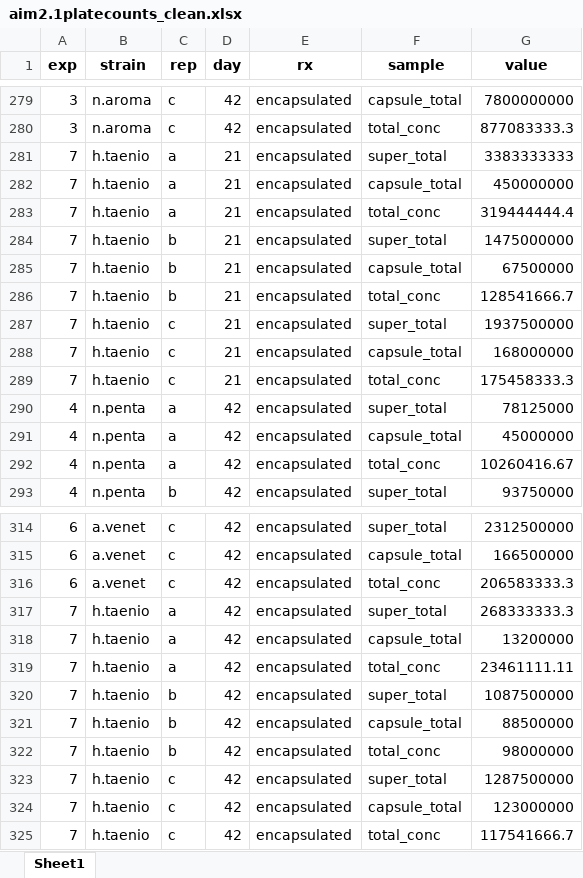
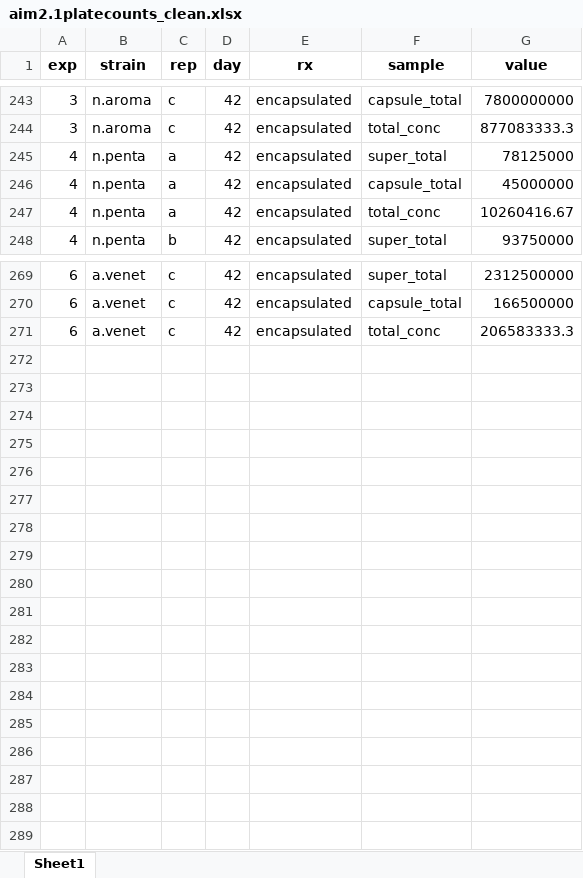
Before and after one commit to ameliafoley/encapsulation, an Excel workbook: data/aim2.1platecounts_clean.xlsx, sheet Sheet1, drawn as a sheet; only a part is shown, gaps mark what is left out; values as stored, in another font and other column widths than the file's, no borders; the diff covers the shown part only; the diff names each change by its address in the sheet, - before the commit and + after, or states it on an @@ line.

```diff
--- a/data/aim2.1platecounts_clean.xlsx (sheet Sheet1)
+++ b/data/aim2.1platecounts_clean.xlsx (sheet Sheet1)
-row 281: 7 | h.taenio | a | 21 | encapsulated | super_total | 3383333333
-row 282: 7 | h.taenio | a | 21 | encapsulated | capsule_total | 450000000
-row 283: 7 | h.taenio | a | 21 | encapsulated | total_conc | 319444444.4
-row 284: 7 | h.taenio | b | 21 | encapsulated | super_total | 1475000000
-row 285: 7 | h.taenio | b | 21 | encapsulated | capsule_total | 67500000
-row 286: 7 | h.taenio | b | 21 | encapsulated | total_conc | 128541666.7
-row 287: 7 | h.taenio | c | 21 | encapsulated | super_total | 1937500000
-row 288: 7 | h.taenio | c | 21 | encapsulated | capsule_total | 168000000
-row 289: 7 | h.taenio | c | 21 | encapsulated | total_conc | 175458333.3
-row 317: 7 | h.taenio | a | 42 | encapsulated | super_total | 268333333.3
-row 318: 7 | h.taenio | a | 42 | encapsulated | capsule_total | 13200000
-row 319: 7 | h.taenio | a | 42 | encapsulated | total_conc | 23461111.11
-row 320: 7 | h.taenio | b | 42 | encapsulated | super_total | 1087500000
-row 321: 7 | h.taenio | b | 42 | encapsulated | capsule_total | 88500000
-row 322: 7 | h.taenio | b | 42 | encapsulated | total_conc | 98000000
-row 323: 7 | h.taenio | c | 42 | encapsulated | super_total | 1287500000
-row 324: 7 | h.taenio | c | 42 | encapsulated | capsule_total | 123000000
-row 325: 7 | h.taenio | c | 42 | encapsulated | total_conc | 117541666.7
```
Also changed, not shown: 36 removed rows elsewhere in this sheet, 25 other files.
